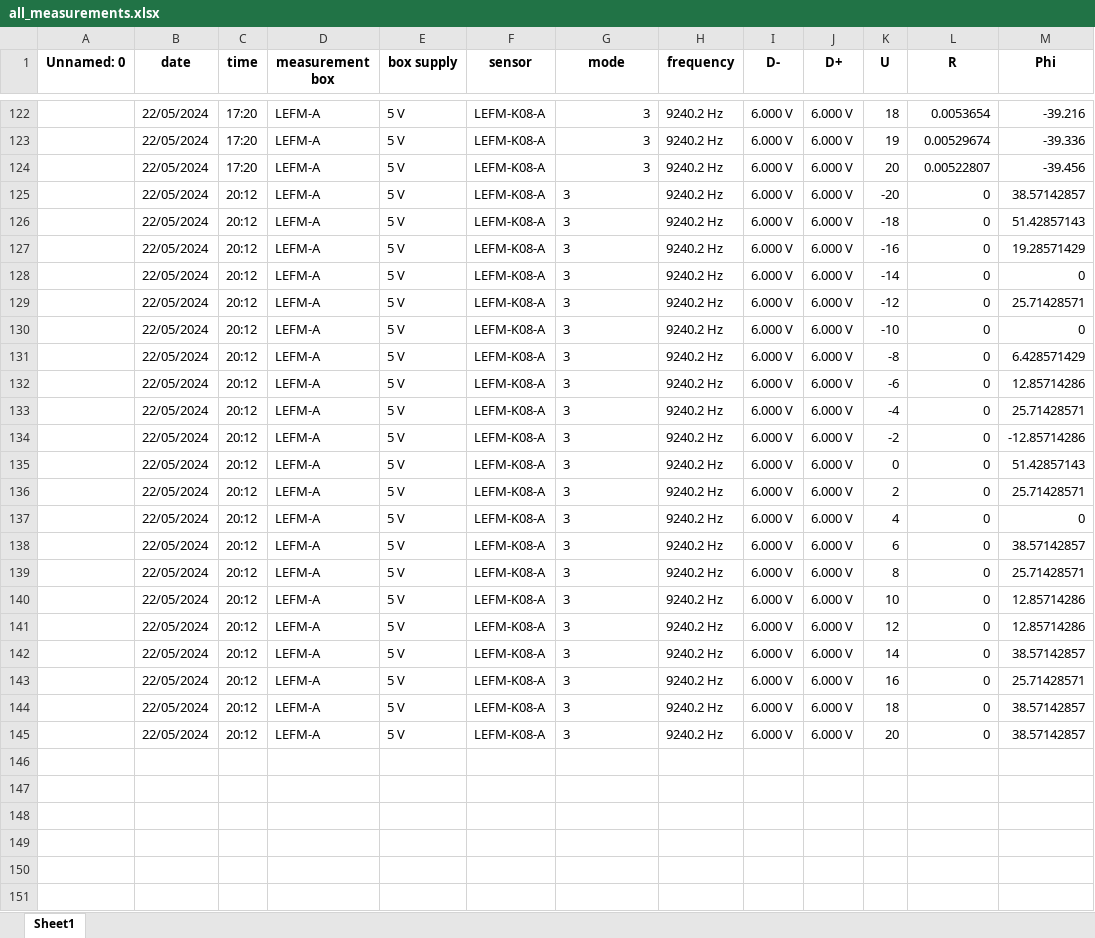
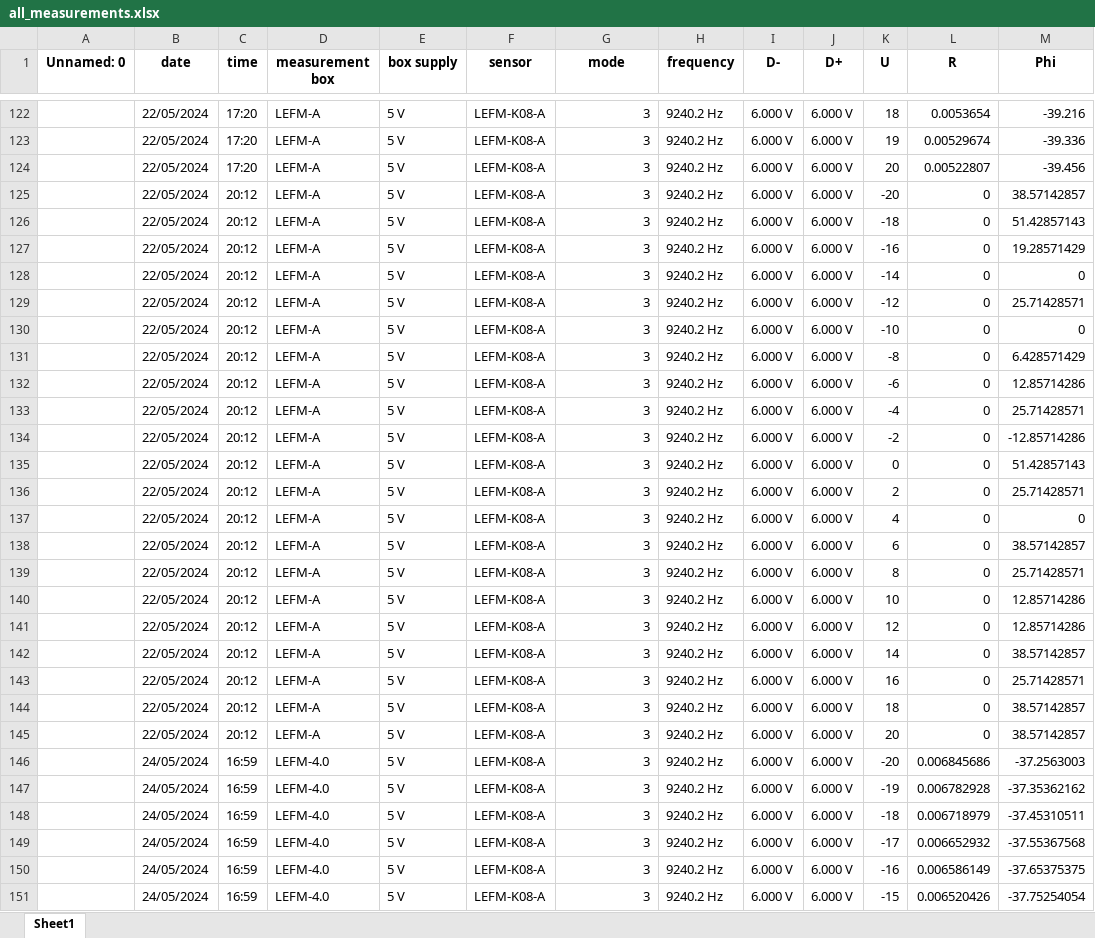
Before and after one commit to chlostos/Master_Thesis, an Excel workbook: all_measurements.xlsx, sheet Sheet1, drawn as a sheet; only a part is shown, gaps mark what is left out; values as stored, in another font and other column widths than the file's, no borders; the diff covers the shown part only; the diff names each change by its address in the sheet, - before the commit and + after, or states it on an @@ line.

```diff
--- a/all_measurements.xlsx (sheet Sheet1)
+++ b/all_measurements.xlsx (sheet Sheet1)
-G125:G145 alignment: left
+G125:G145 alignment: right
+row 146:  | 24/05/2024 | 16:59 | LEFM-4.0 | 5 V | LEFM-K08-A | 3 | 9240.2 Hz | 6.000 V | 6.000 V | -20 | 0.006845686 | -37.2563003
+row 147:  | 24/05/2024 | 16:59 | LEFM-4.0 | 5 V | LEFM-K08-A | 3 | 9240.2 Hz | 6.000 V | 6.000 V | -19 | 0.006782928 | -37.35362162
+row 148:  | 24/05/2024 | 16:59 | LEFM-4.0 | 5 V | LEFM-K08-A | 3 | 9240.2 Hz | 6.000 V | 6.000 V | -18 | 0.006718979 | -37.45310511
+row 149:  | 24/05/2024 | 16:59 | LEFM-4.0 | 5 V | LEFM-K08-A | 3 | 9240.2 Hz | 6.000 V | 6.000 V | -17 | 0.006652932 | -37.55367568
+row 150:  | 24/05/2024 | 16:59 | LEFM-4.0 | 5 V | LEFM-K08-A | 3 | 9240.2 Hz | 6.000 V | 6.000 V | -16 | 0.006586149 | -37.65375375
+row 151:  | 24/05/2024 | 16:59 | LEFM-4.0 | 5 V | LEFM-K08-A | 3 | 9240.2 Hz | 6.000 V | 6.000 V | -15 | 0.006520426 | -37.75254054
```
Also changed, not shown: 76 added rows elsewhere in this sheet, 5 other files.
